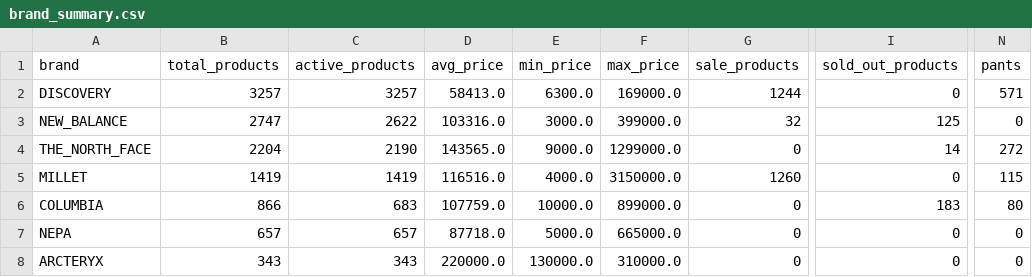
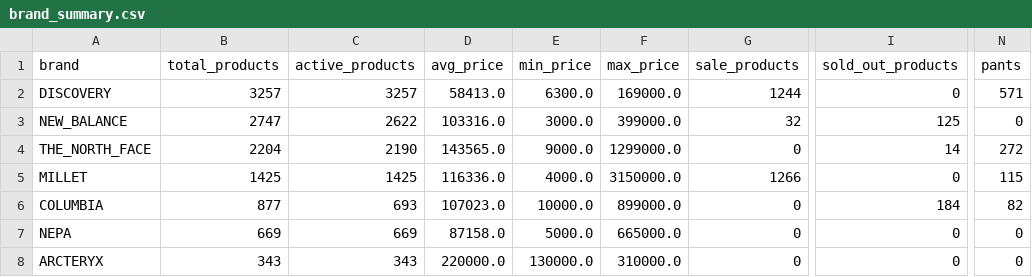
Before and after one commit to koreacolumbia-dotcom/E-comm-marketing-hub, a CSV file: reports/competitor_intel/brand_summary.csv, drawn as a sheet; only a part is shown, gaps mark what is left out; the diff names each change by its address in the sheet, - before the commit and + after, or states it on an @@ line.

```diff
--- a/reports/competitor_intel/brand_summary.csv
+++ b/reports/competitor_intel/brand_summary.csv
-B5 (total_products): 1419
+B5 (total_products): 1425
-C5 (active_products): 1419
+C5 (active_products): 1425
-D5 (avg_price): 116516.0
+D5 (avg_price): 116336.0
-G5 (sale_products): 1260
+G5 (sale_products): 1266
-B6 (total_products): 866
+B6 (total_products): 877
-C6 (active_products): 683
+C6 (active_products): 693
-D6 (avg_price): 107759.0
+D6 (avg_price): 107023.0
-I6 (sold_out_products): 183
+I6 (sold_out_products): 184
-N6 (pants): 80
+N6 (pants): 82
-B7 (total_products): 657
+B7 (total_products): 669
-C7 (active_products): 657
+C7 (active_products): 669
-D7 (avg_price): 87718.0
+D7 (avg_price): 87158.0
```
Also changed, not shown: 13 other files.
